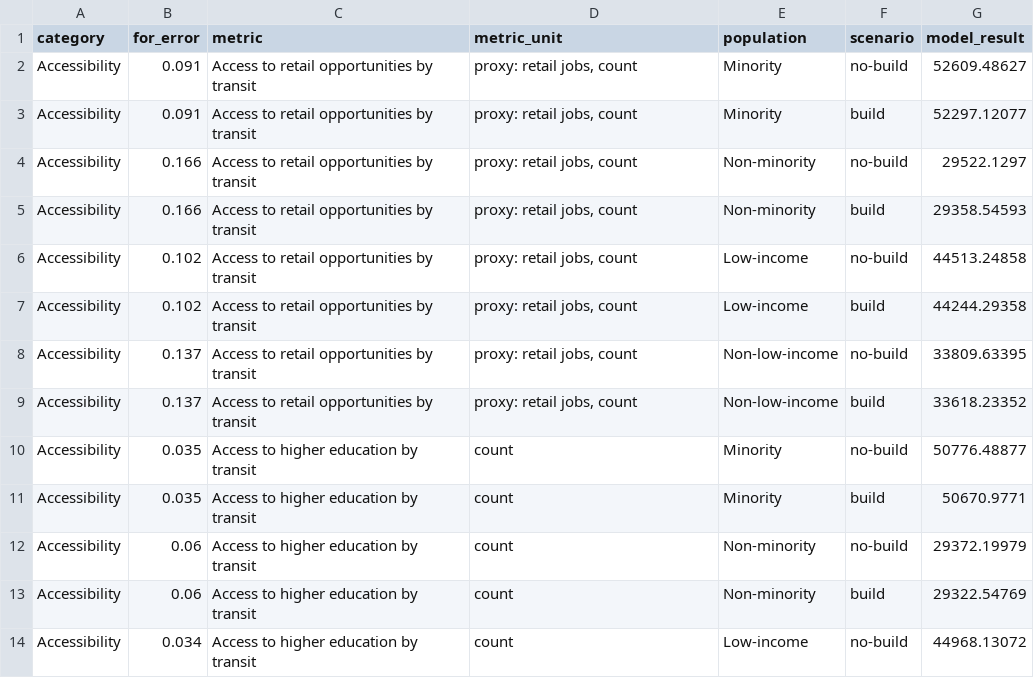
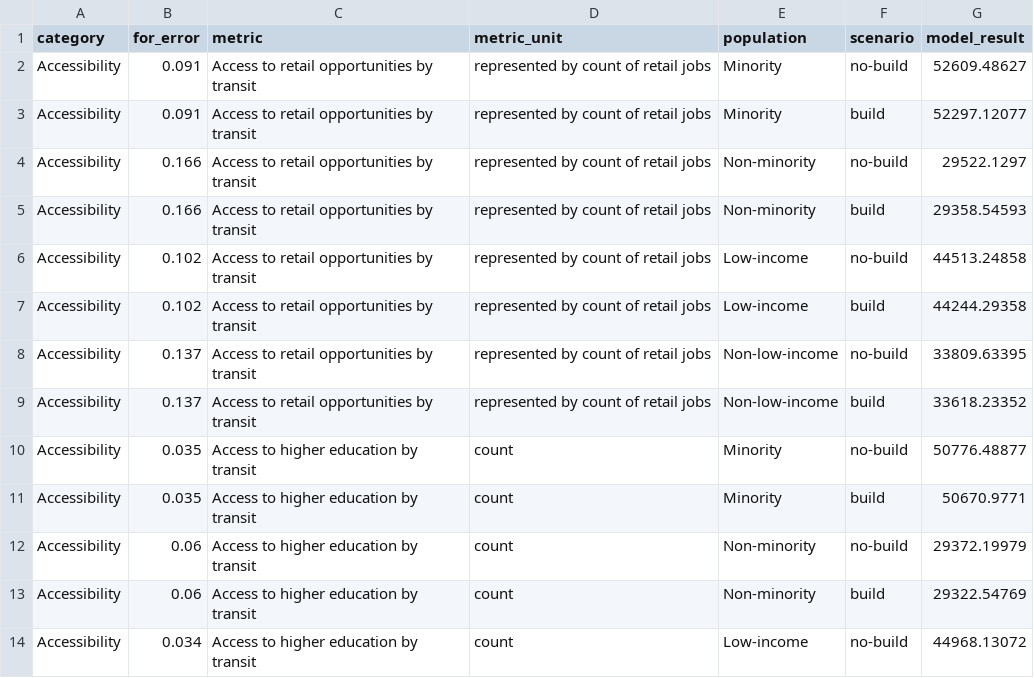
Before and after one commit to emilydomanico/DIDB, a CSV file: data/data.csv, drawn as a sheet; only a part is shown.

```diff
--- a/data/data.csv
+++ b/data/data.csv
@@ -1,10 +1,10 @@
 category,for_error,metric,metric_unit,population,scenario,model_result
-Accessibility,0.091,Access to retail opportunities by transit,"proxy: retail jobs, count",Minority,no-build,52609.48627
-Accessibility,0.091,Access to retail opportunities by transit,"proxy: retail jobs, count",Minority,build,52297.12077
-Accessibility,0.166,Access to retail opportunities by transit,"proxy: retail jobs, count",Non-minority,no-build,29522.1297
-Accessibility,0.166,Access to retail opportunities by transit,"proxy: retail jobs, count",Non-minority,build,29358.54593
-Accessibility,0.102,Access to retail opportunities by transit,"proxy: retail jobs, count",Low-income,no-build,44513.24858
-Accessibility,0.102,Access to retail opportunities by transit,"proxy: retail jobs, count",Low-income,build,44244.29358
-Accessibility,0.137,Access to retail opportunities by transit,"proxy: retail jobs, count",Non-low-income,no-build,33809.63395
-Accessibility,0.137,Access to retail opportunities by transit,"proxy: retail jobs, count",Non-low-income,build,33618.23352
+Accessibility,0.091,Access to retail opportunities by transit,"represented by count of retail jobs",Minority,no-build,52609.48627
+Accessibility,0.091,Access to retail opportunities by transit,"represented by count of retail jobs",Minority,build,52297.12077
+Accessibility,0.166,Access to retail opportunities by transit,"represented by count of retail jobs",Non-minority,no-build,29522.1297
+Accessibility,0.166,Access to retail opportunities by transit,"represented by count of retail jobs",Non-minority,build,29358.54593
+Accessibility,0.102,Access to retail opportunities by transit,"represented by count of retail jobs",Low-income,no-build,44513.24858
+Accessibility,0.102,Access to retail opportunities by transit,"represented by count of retail jobs",Low-income,build,44244.29358
+Accessibility,0.137,Access to retail opportunities by transit,"represented by count of retail jobs",Non-low-income,no-build,33809.63395
+Accessibility,0.137,Access to retail opportunities by transit,"represented by count of retail jobs",Non-low-income,build,33618.23352
 Accessibility,0.035,Access to higher education by transit,count,Minority,no-build,50776.48877
```
Also changed, not shown: 2 other files.
